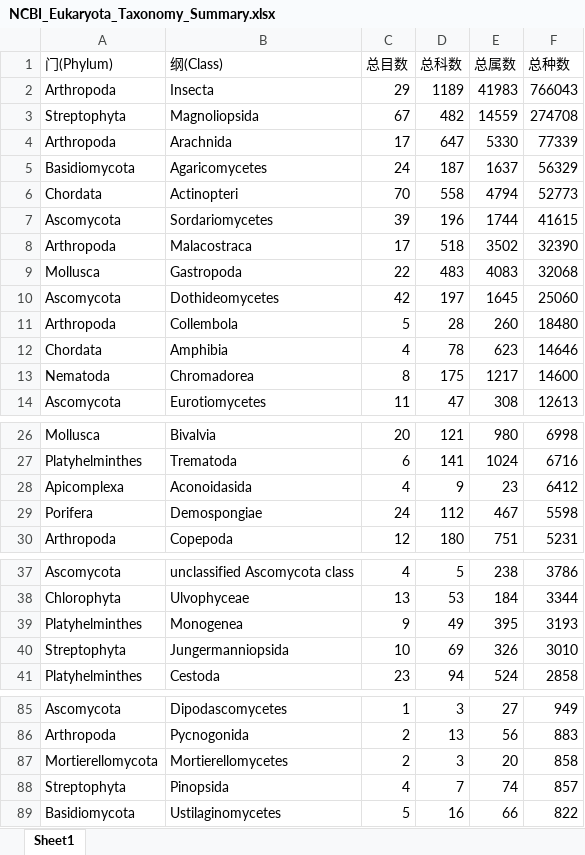
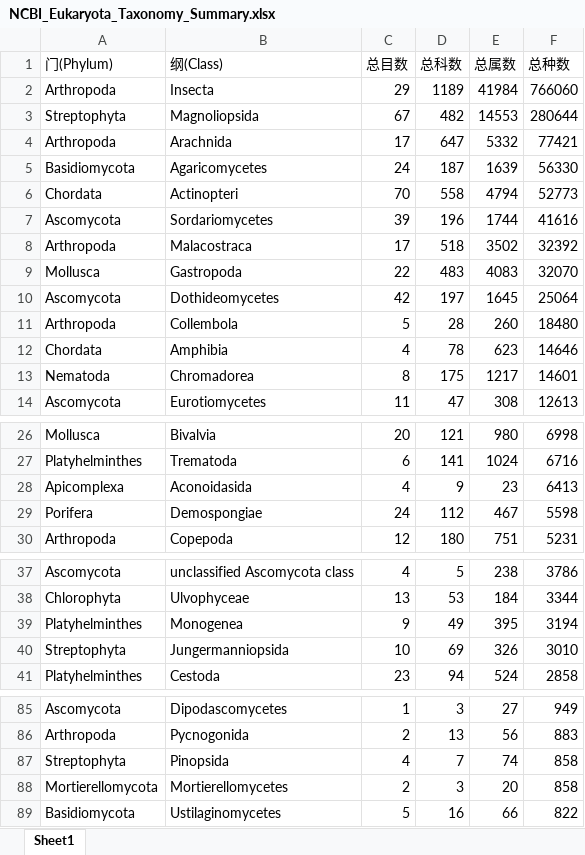
Before and after one commit to guoqunfei/NCBI_Eukaryota, an Excel workbook: results/2026-08-07/NCBI_Eukaryota_Taxonomy_Summary.xlsx, sheet Sheet1, drawn as a sheet; only a part is shown, gaps mark what is left out; values as stored, in another font and other column widths than the file's, no borders; removed rows and columns are numbered as before the commit, all else as after; the diff covers the shown part only; the diff names each change by its address in the sheet, - before the commit and + after, or states it on an @@ line.

```diff
--- a/results/2026-08-07/NCBI_Eukaryota_Taxonomy_Summary.xlsx (sheet Sheet1)
+++ b/results/2026-08-07/NCBI_Eukaryota_Taxonomy_Summary.xlsx (sheet Sheet1)
-E2 (总属数): 41983
+E2 (总属数): 41984
-F2 (总种数): 766043
+F2 (总种数): 766060
-E3 (总属数): 14559
+E3 (总属数): 14553
-F3 (总种数): 274708
+F3 (总种数): 280644
-E4 (总属数): 5330
+E4 (总属数): 5332
-F4 (总种数): 77339
+F4 (总种数): 77421
-E5 (总属数): 1637
+E5 (总属数): 1639
-F5 (总种数): 56329
+F5 (总种数): 56330
-F7 (总种数): 41615
+F7 (总种数): 41616
-F8 (总种数): 32390
+F8 (总种数): 32392
-F9 (总种数): 32068
+F9 (总种数): 32070
-F10 (总种数): 25060
+F10 (总种数): 25064
-F13 (总种数): 14600
+F13 (总种数): 14601
-F28 (总种数): 6412
+F28 (总种数): 6413
-F39 (总种数): 3193
+F39 (总种数): 3194
+row 87: Streptophyta | Pinopsida | 4 | 7 | 74 | 858
-row 88: Streptophyta | Pinopsida | 4 | 7 | 74 | 857
```
Also changed, not shown: 3 edited cells elsewhere in this sheet, 1 other file.
